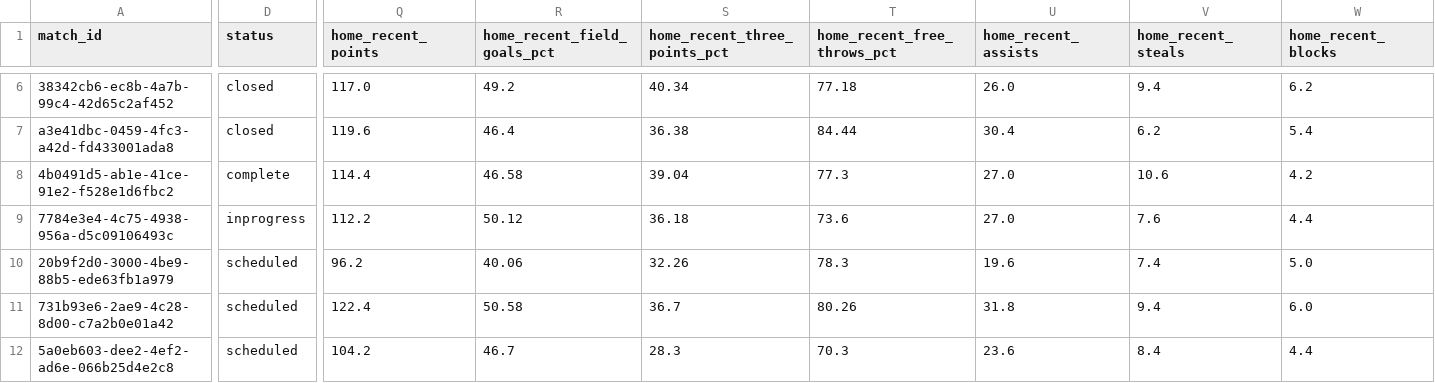
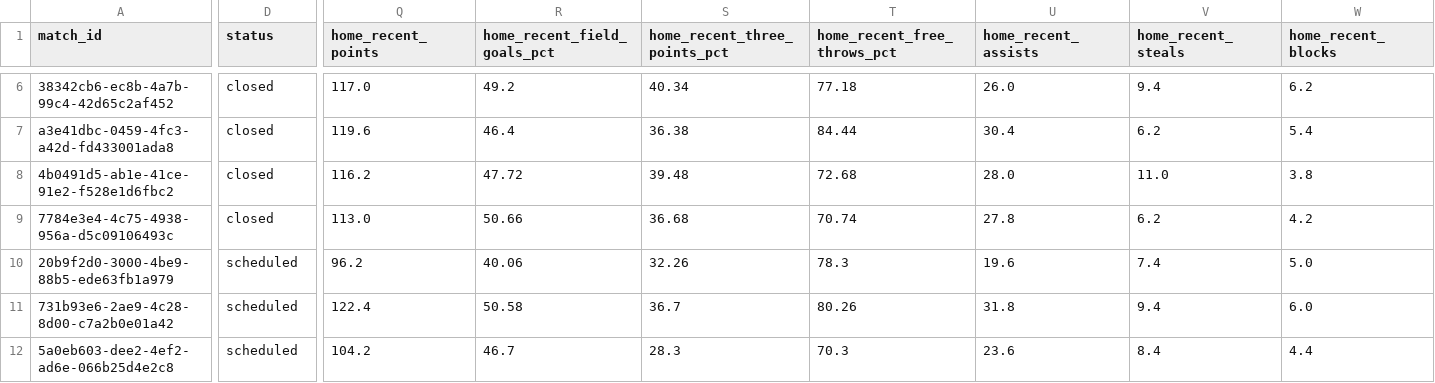
Before and after one commit to iampreetdave-work/basketball-NBA, a CSV file: nba_prematch_features.csv, drawn as a sheet; only a part is shown, gaps mark what is left out; the diff covers the shown part only; the diff names each change by its address in the sheet, - before the commit and + after, or states it on an @@ line.

```diff
--- a/nba_prematch_features.csv
+++ b/nba_prematch_features.csv
-D8 (status): complete
+D8 (status): closed
-Q8 (home_recent_points): 114.4
+Q8 (home_recent_points): 116.2
-R8 (home_recent_field_goals_pct): 46.58
+R8 (home_recent_field_goals_pct): 47.72
-S8 (home_recent_three_points_pct): 39.04
+S8 (home_recent_three_points_pct): 39.48
-T8 (home_recent_free_throws_pct): 77.3
+T8 (home_recent_free_throws_pct): 72.68
-U8 (home_recent_assists): 27.0
+U8 (home_recent_assists): 28.0
-V8 (home_recent_steals): 10.6
+V8 (home_recent_steals): 11.0
-W8 (home_recent_blocks): 4.2
+W8 (home_recent_blocks): 3.8
-D9 (status): inprogress
+D9 (status): closed
-Q9 (home_recent_points): 112.2
+Q9 (home_recent_points): 113.0
-R9 (home_recent_field_goals_pct): 50.12
+R9 (home_recent_field_goals_pct): 50.66
-S9 (home_recent_three_points_pct): 36.18
+S9 (home_recent_three_points_pct): 36.68
-T9 (home_recent_free_throws_pct): 73.6
+T9 (home_recent_free_throws_pct): 70.74
-U9 (home_recent_assists): 27.0
+U9 (home_recent_assists): 27.8
-V9 (home_recent_steals): 7.6
+V9 (home_recent_steals): 6.2
-W9 (home_recent_blocks): 4.4
+W9 (home_recent_blocks): 4.2
```
Also changed, not shown: 3 moved rows and 86 edited cells elsewhere in this file, Future.csv, NBA_PREDICTIONS_ML.csv, 1 other file.
